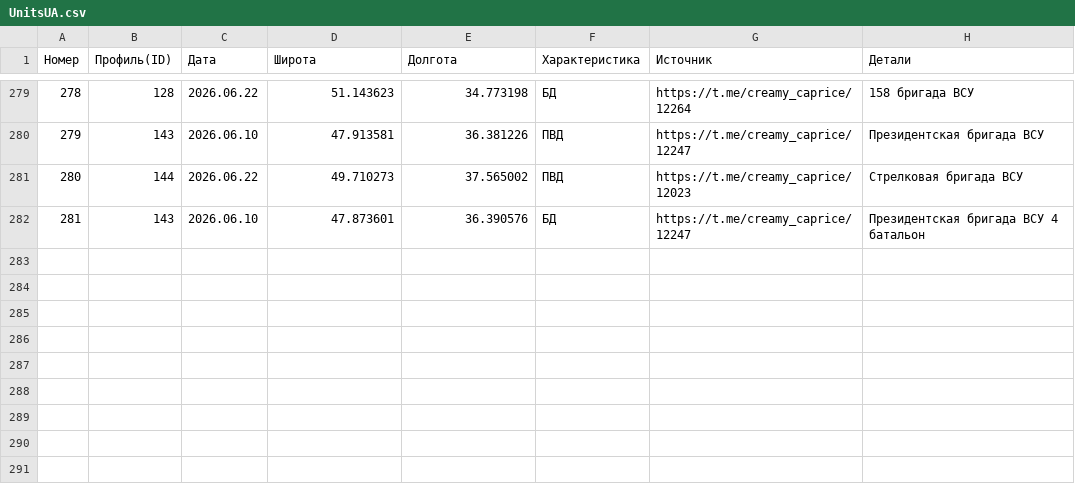
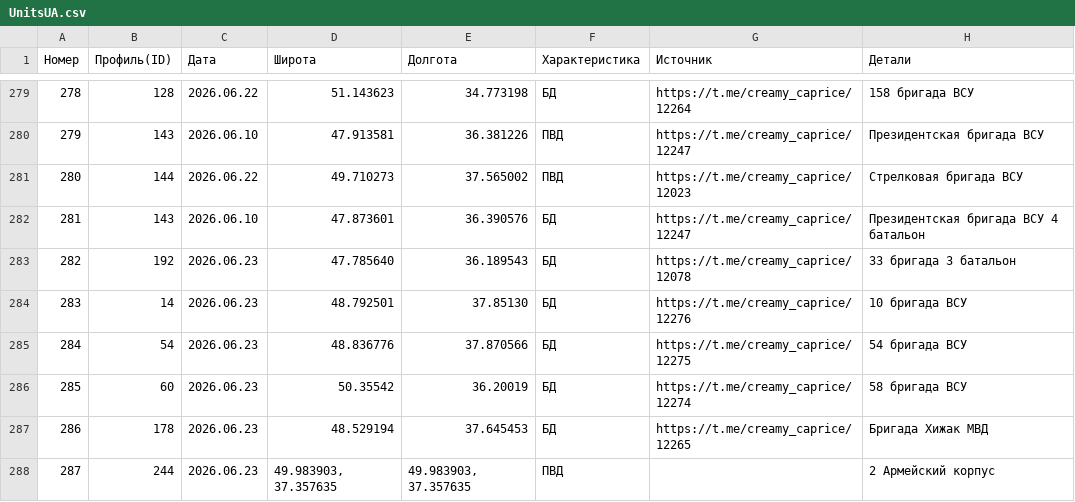
Before and after one commit to mini-krowka/mapsite, a CSV file: kml/Geolocations/UnitsUA.csv, drawn as a sheet; only a part is shown, gaps mark what is left out.

Commit message:
Add files via upload

```diff
--- a/kml/Geolocations/UnitsUA.csv
+++ b/kml/Geolocations/UnitsUA.csv
@@ -282 +282,7 @@
 281,143,2026.06.10,47.873601,36.390576,БД,https://t.me/creamy_caprice/12247,Президентская бригада ВСУ 4 батальон
+282,192,2026.06.23,47.785640,36.189543,БД,https://t.me/creamy_caprice/12078,33 бригада 3 батальон
+283,14,2026.06.23,48.792501,37.85130,БД,https://t.me/creamy_caprice/12276,10 бригада ВСУ
+284,54,2026.06.23,48.836776,37.870566,БД,https://t.me/creamy_caprice/12275,54 бригада ВСУ
+285,60,2026.06.23,50.35542,36.20019,БД,https://t.me/creamy_caprice/12274,58 бригада ВСУ
+286,178,2026.06.23,48.529194,37.645453,БД,https://t.me/creamy_caprice/12265,Бригада Хижак МВД
+287,244,2026.06.23,"49.983903, 37.357635","49.983903, 37.357635",ПВД,,2 Армейский корпус
```
